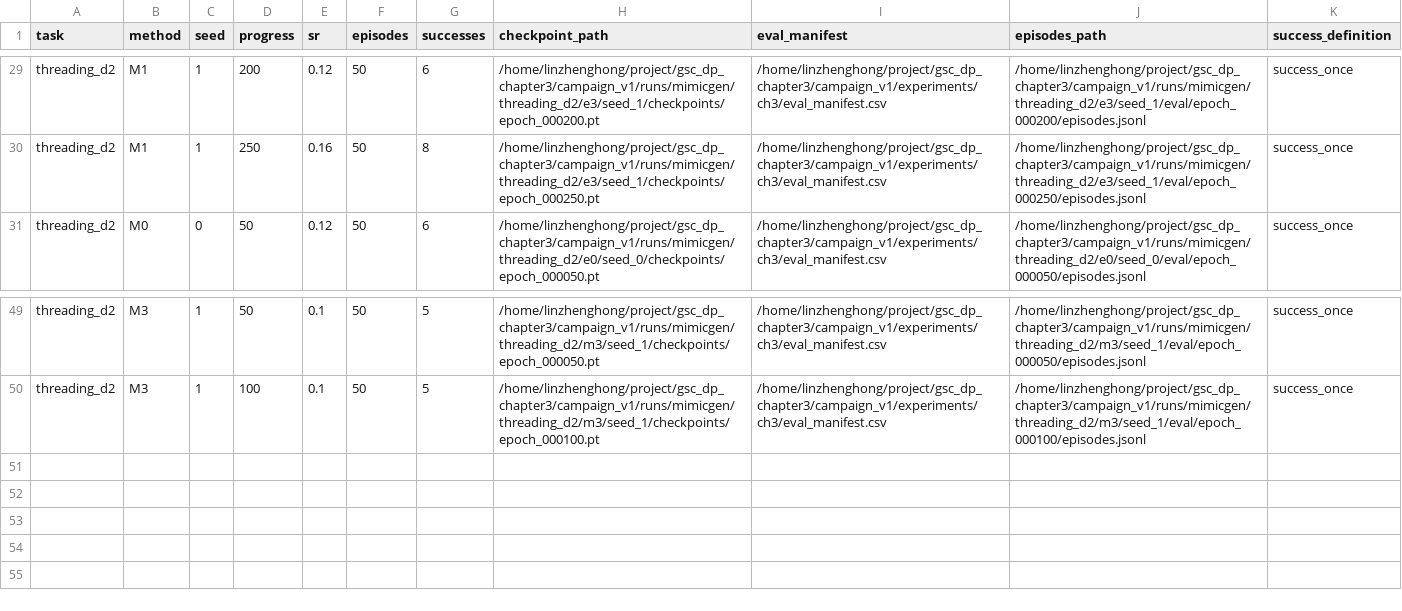
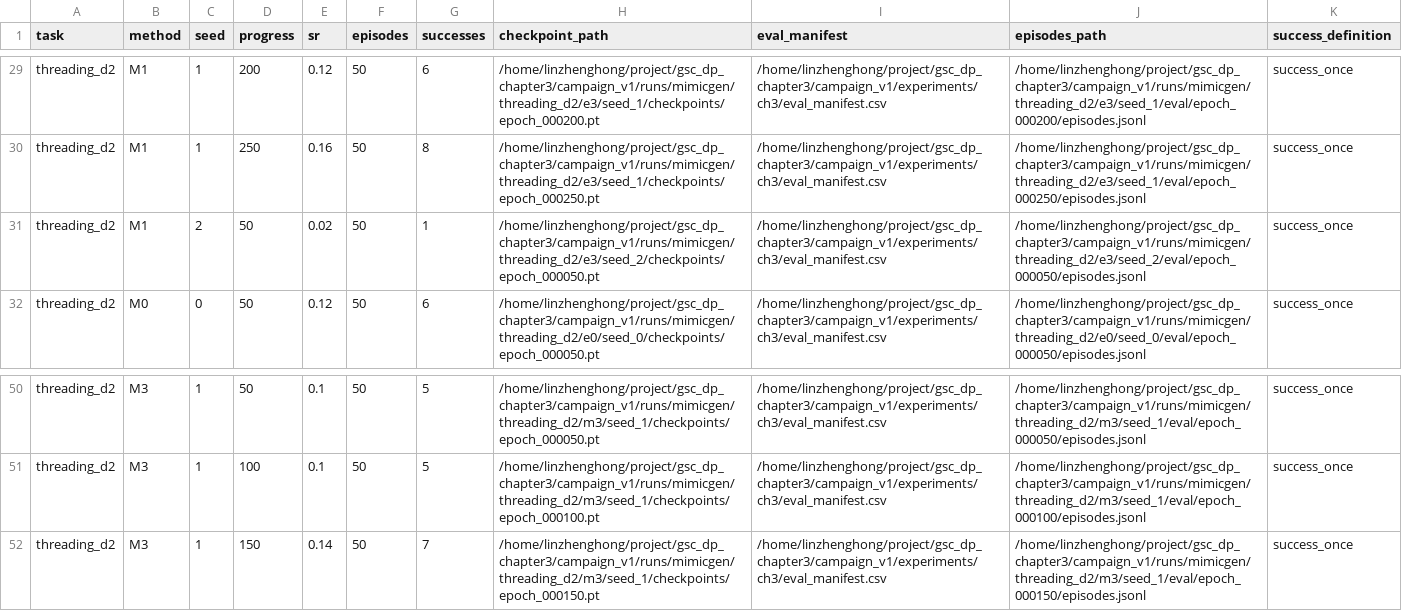
Before and after one commit to Lin-zh-handsome/depth, a CSV file: experiments/ch3/eval_results.csv, drawn as a sheet; only a part is shown, gaps mark what is left out.

Commit message:
Record two complete Threading evaluation points and healthy continuing training

```diff
--- a/experiments/ch3/eval_results.csv
+++ b/experiments/ch3/eval_results.csv
@@ -30,2 +30,3 @@ threading_d2,M1,1,200,0.12,50,6,/home/linzhenghong/project/gsc_dp_chapter3/campa
 threading_d2,M1,1,250,0.16,50,8,/home/linzhenghong/project/gsc_dp_chapter3/campaign_v1/runs/mimicgen/threading_d2/e3/seed_1/checkpoints/epoch_000250.pt,/home/linzhenghong/project/gsc_dp_chapter3/campaign_v1/experiments/ch3/eval_manifest.csv,/home/linzhenghong/project/gsc_dp_chapter3/campaign_v1/runs/mimicgen/threading_d2/e3/seed_1/eval/epoch_000250/episodes.jsonl,success_once
+threading_d2,M1,2,50,0.02,50,1,/home/linzhenghong/project/gsc_dp_chapter3/campaign_v1/runs/mimicgen/threading_d2/e3/seed_2/checkpoints/epoch_000050.pt,/home/linzhenghong/project/gsc_dp_chapter3/campaign_v1/experiments/ch3/eval_manifest.csv,/home/linzhenghong/project/gsc_dp_chapter3/campaign_v1/runs/mimicgen/threading_d2/e3/seed_2/eval/epoch_000050/episodes.jsonl,success_once
 threading_d2,M0,0,50,0.12,50,6,/home/linzhenghong/project/gsc_dp_chapter3/campaign_v1/runs/mimicgen/threading_d2/e0/seed_0/checkpoints/epoch_000050.pt,/home/linzhenghong/project/gsc_dp_chapter3/campaign_v1/experiments/ch3/eval_manifest.csv,/home/linzhenghong/project/gsc_dp_chapter3/campaign_v1/runs/mimicgen/threading_d2/e0/seed_0/eval/epoch_000050/episodes.jsonl,success_once
@@ -50 +51,2 @@ threading_d2,M3,1,50,0.1,50,5,/home/linzhenghong/project/gsc_dp_chapter3/campaig
 threading_d2,M3,1,100,0.1,50,5,/home/linzhenghong/project/gsc_dp_chapter3/campaign_v1/runs/mimicgen/threading_d2/m3/seed_1/checkpoints/epoch_000100.pt,/home/linzhenghong/project/gsc_dp_chapter3/campaign_v1/experiments/ch3/eval_manifest.csv,/home/linzhenghong/project/gsc_dp_chapter3/campaign_v1/runs/mimicgen/threading_d2/m3/seed_1/eval/epoch_000100/episodes.jsonl,success_once
+threading_d2,M3,1,150,0.14,50,7,/home/linzhenghong/project/gsc_dp_chapter3/campaign_v1/runs/mimicgen/threading_d2/m3/seed_1/checkpoints/epoch_000150.pt,/home/linzhenghong/project/gsc_dp_chapter3/campaign_v1/experiments/ch3/eval_manifest.csv,/home/linzhenghong/project/gsc_dp_chapter3/campaign_v1/runs/mimicgen/threading_d2/m3/seed_1/eval/epoch_000150/episodes.jsonl,success_once
```
Also changed, not shown: experiments/ch3/eval_manifest.csv, experiments/ch3/run_manifest.csv, 21 other files.
